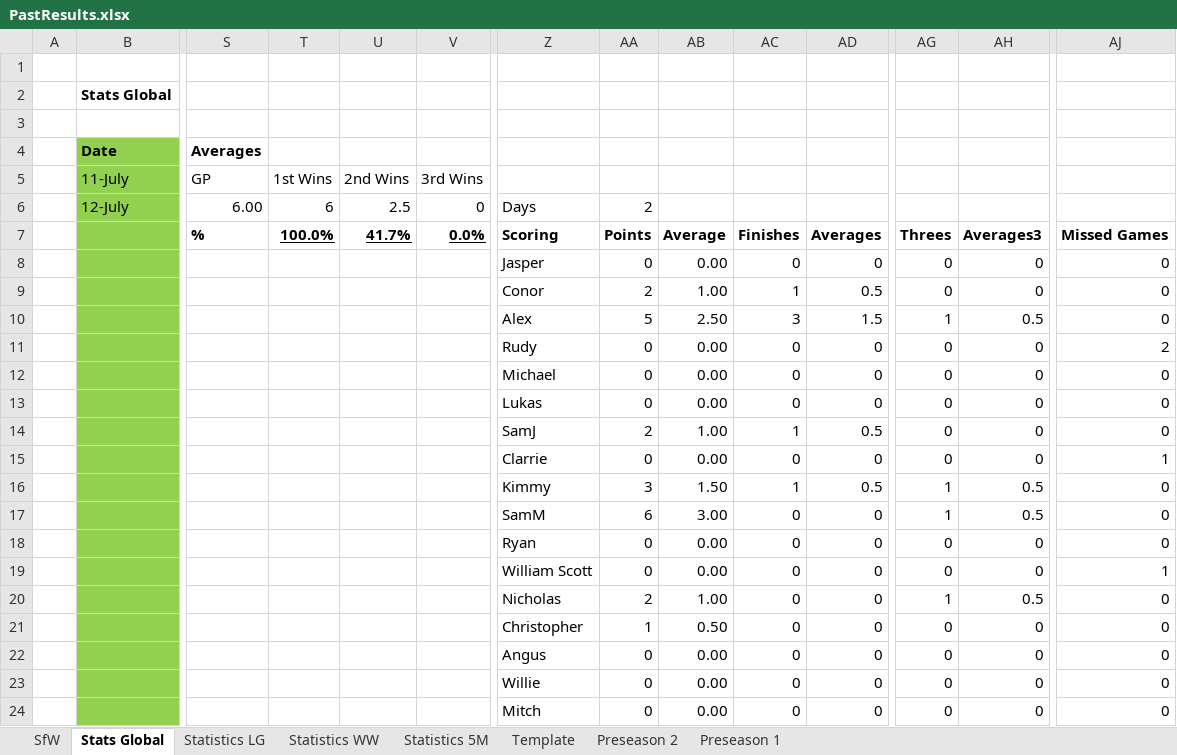
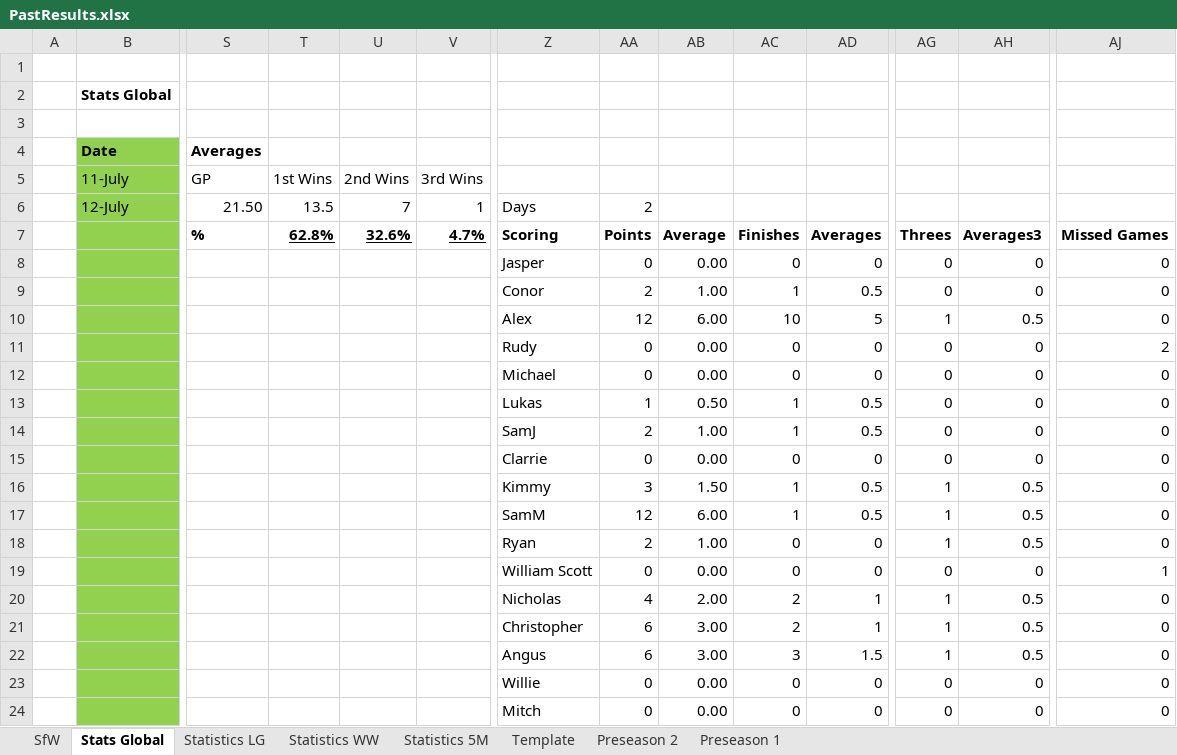
Before and after one commit to KingGoose20/LTBOS3, an Excel workbook: Other Files/PastResults.xlsx, sheet Stats Global, drawn as a sheet; only a part is shown, gaps mark what is left out; values as stored, in another font and other column widths than the file's, no borders; charts and pictures and conditional formats and table styles not drawn; removed rows and columns are numbered as before the commit, all else as after; rows hold the shown columns only; the diff covers the shown part only; the diff names each change by its address in the sheet, - before the commit and + after, or states it on an @@ line.

```diff
--- a/Other Files/PastResults.xlsx (sheet Stats Global)
+++ b/Other Files/PastResults.xlsx (sheet Stats Global)
-row 6:  | 12-July | 6.00 | 6 | 2.5 | 0 | Days | 2
+row 6:  | 12-July | 21.50 | 13.5 | 7 | 1 | Days | 2
-T7: 100.0%
+T7: 62.8%
-U7: 41.7%
+U7: 32.6%
-V7: 0.0%
+V7: 4.7%
-AA10: 5
+AA10: 12
-AB10: 2.50
+AB10: 6.00
-AC10: 3
+AC10: 10
-AD10: 1.5
+AD10: 5
-AA13: 0
+AA13: 1
-AB13: 0.00
+AB13: 0.50
-AC13: 0
+AC13: 1
-AD13: 0
+AD13: 0.5
-AJ15: 1
+AJ15: 0
-row 17:  |  |  |  |  |  | SamM | 6 | 3.00 | 0 | 0 | 1 | 0.5 | 0
+row 17:  |  |  |  |  |  | SamM | 12 | 6.00 | 1 | 0.5 | 1 | 0.5 | 0
-AA18: 0
+AA18: 2
-AB18: 0.00
+AB18: 1.00
-AG18: 0
+AG18: 1
-AH18: 0
+AH18: 0.5
-AA20: 2
+AA20: 4
-AB20: 1.00
+AB20: 2.00
-AC20: 0
+AC20: 2
-AD20: 0
+AD20: 1
-row 21:  |  |  |  |  |  | Christopher | 1 | 0.50 | 0 | 0 | 0 | 0 | 0
-row 22:  |  |  |  |  |  | Angus | 0 | 0.00 | 0 | 0 | 0 | 0 | 0
+row 21:  |  |  |  |  |  | Christopher | 6 | 3.00 | 2 | 1 | 1 | 0.5 | 0
+row 22:  |  |  |  |  |  | Angus | 6 | 3.00 | 3 | 1.5 | 1 | 0.5 | 0
```
Also changed, not shown: 5 added rows, 5 removed rows, 70 edited cells and cell formats elsewhere in this sheet, sheet Preseason 2, sheet SfW, sheet Statistics LG, sheet Statistics WW, sheet Statistics 5M, formulas that keep their value, charts or pictures, 4 other files.
